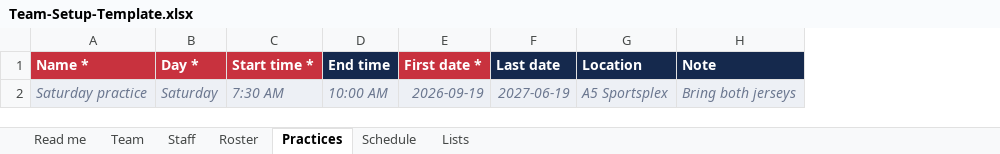
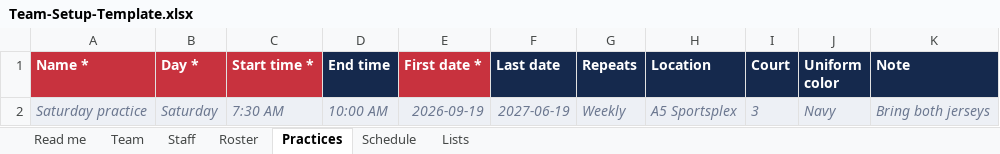
Before and after one commit to syeargin/TMA, an Excel workbook: web/public/templates/Team-Setup-Template.xlsx, sheet Practices, drawn as a sheet; values as stored, in another font and other column widths than the file's, no borders; the diff names each change by its address in the sheet, - before the commit and + after, or states it on an @@ line.

```diff
--- a/web/public/templates/Team-Setup-Template.xlsx (sheet Practices)
+++ b/web/public/templates/Team-Setup-Template.xlsx (sheet Practices)
+column G (Repeats), row 2: Weekly
+column I (Court), row 2: 3
+column J (Uniform color), row 2: Navy
```
Also changed, not shown: sheet Schedule, sheet Read me, web/public/templates/Club-Setup-Template.xlsx, 30 other files.
